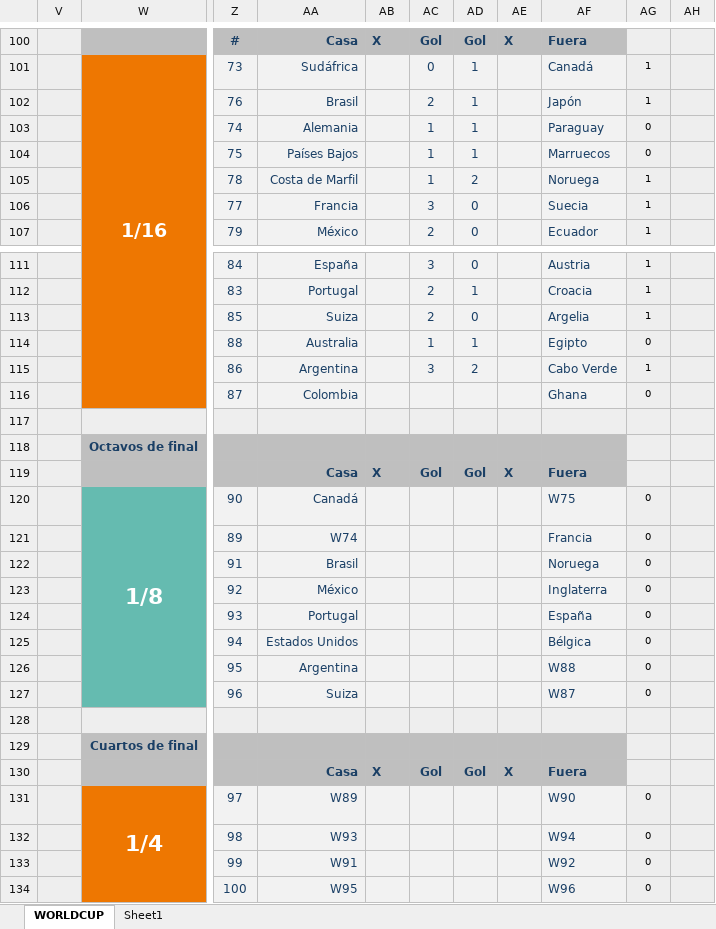
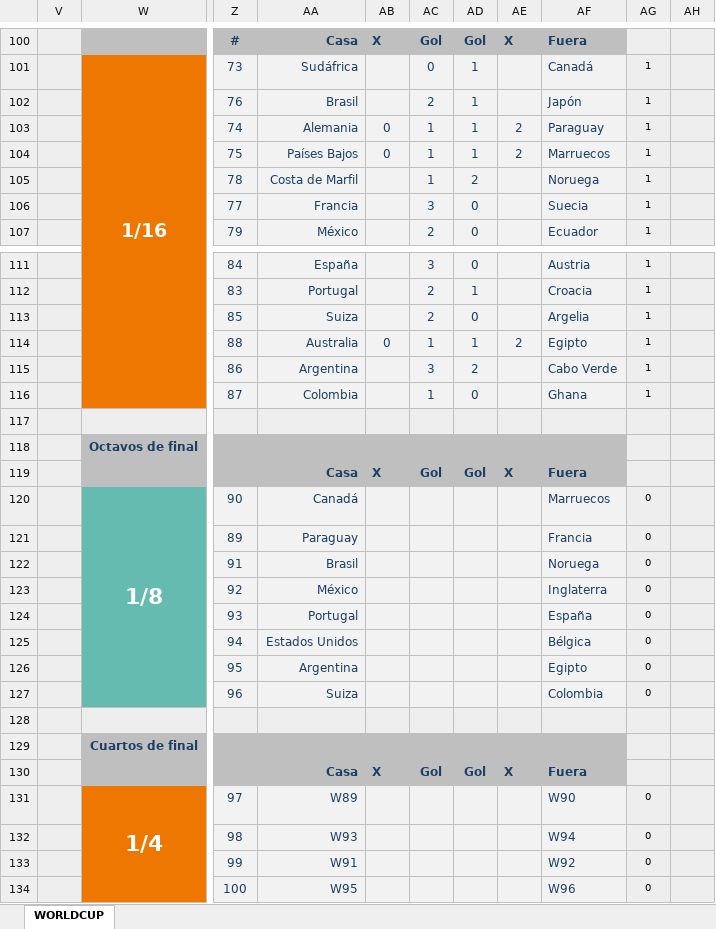
Before and after one commit to caicedodavid/quiniela, an Excel workbook: data/master.xlsx, sheet WORLDCUP, drawn as a sheet; only a part is shown, gaps mark what is left out; values as stored, in another font and other column widths than the file's, no borders; conditional formats not drawn; the diff names each change by its address in the sheet, - before the commit and + after, or states it on an @@ line.

```diff
--- a/data/master.xlsx (sheet WORLDCUP)
+++ b/data/master.xlsx (sheet WORLDCUP)
-sheet tab: Sheet1
-AB103:AB104: (empty)
+AB103:AB104: 0
-AE103:AE104: (empty)
+AE103:AE104: 2
-AG103:AG104: 0
+AG103:AG104: 1
-AB114: (empty)
+AB114: 0
-AE114: (empty)
+AE114: 2
-AG114: 0
+AG114: 1
-AC116: (empty)
+AC116: 1
-AD116: (empty)
+AD116: 0
-AG116: 0
+AG116: 1
-AF120: W75
+AF120: Marruecos
-AA121: W74
+AA121: Paraguay
-AF126: W88
+AF126: Egipto
-AF127: W87
+AF127: Colombia
```
Also changed, not shown: hidden cells, 1 other file.
